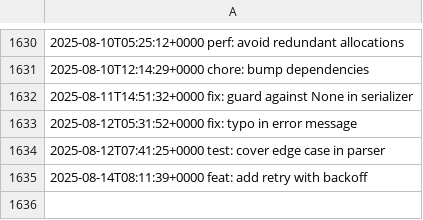
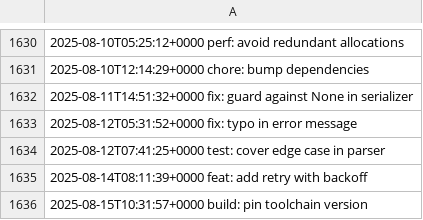
Before and after one commit to LostSFG/ts, a CSV file: data/entries.csv, drawn as a sheet; only a part is shown, gaps mark what is left out.

Commit message:
build: pin toolchain version

```diff
--- a/data/entries.csv
+++ b/data/entries.csv
@@ -1635 +1635,2 @@
 2025-08-14T08:11:39+0000  feat: add retry with backoff
+2025-08-15T10:31:57+0000  build: pin toolchain version
```
